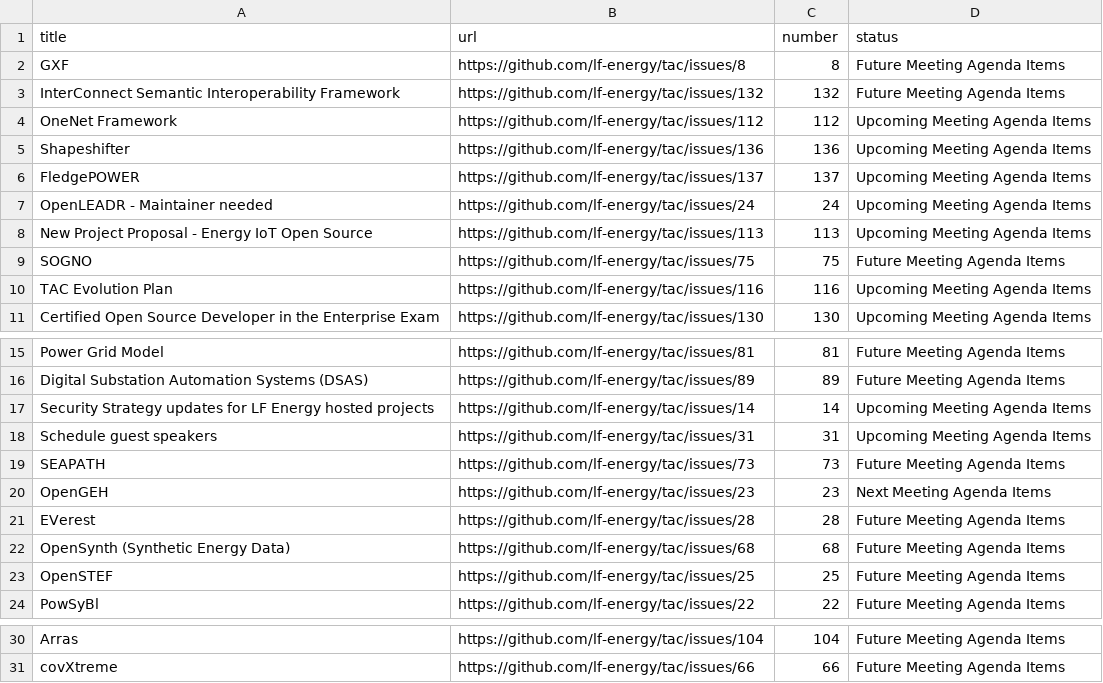
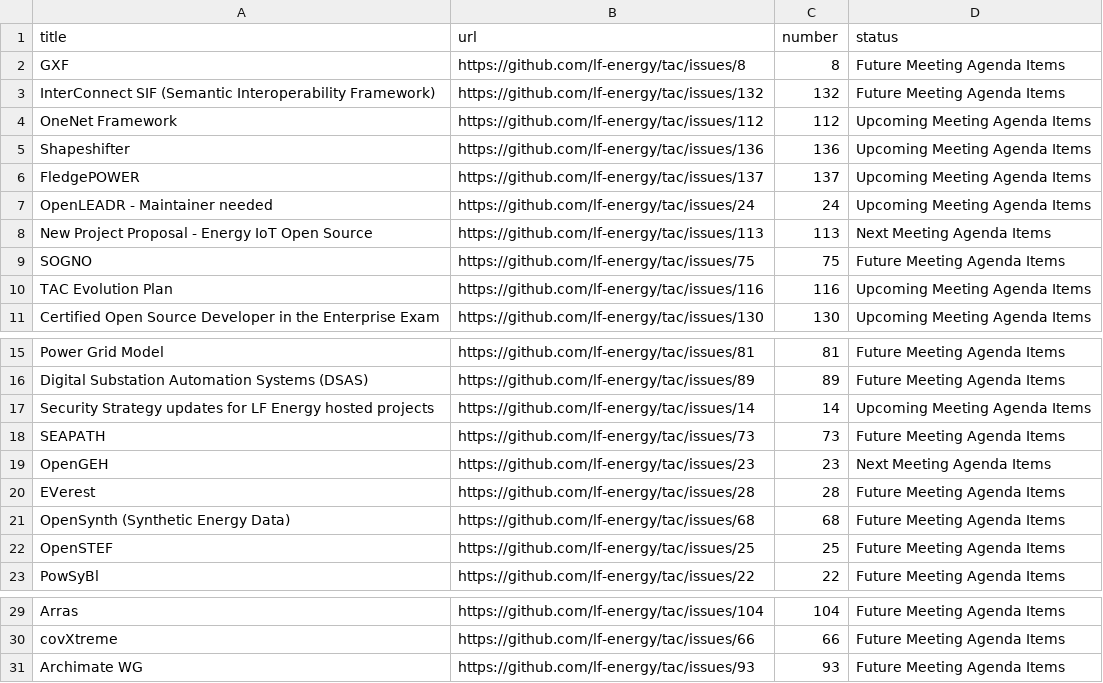
Before and after one commit to lf-energy/tac, a CSV file: _data/meeting-agenda-items.csv, drawn as a sheet; only a part is shown, gaps mark what is left out.

```diff
--- a/_data/meeting-agenda-items.csv
+++ b/_data/meeting-agenda-items.csv
@@ -2,3 +2,3 @@ title,url,number,status
 GXF,https://github.com/lf-energy/tac/issues/8,8,Future Meeting Agenda Items
-InterConnect Semantic Interoperability Framework,https://github.com/lf-energy/tac/issues/132,132,Future Meeting Agenda Items
+InterConnect SIF (Semantic Interoperability Framework),https://github.com/lf-energy/tac/issues/132,132,Future Meeting Agenda Items
 OneNet Framework,https://github.com/lf-energy/tac/issues/112,112,Upcoming Meeting Agenda Items
@@ -7,3 +7,3 @@ FledgePOWER,https://github.com/lf-energy/tac/issues/137,137,Upcoming Meeting Age
 OpenLEADR - Maintainer needed,https://github.com/lf-energy/tac/issues/24,24,Upcoming Meeting Agenda Items
-New Project Proposal - Energy IoT Open Source,https://github.com/lf-energy/tac/issues/113,113,Upcoming Meeting Agenda Items
+New Project Proposal - Energy IoT Open Source,https://github.com/lf-energy/tac/issues/113,113,Next Meeting Agenda Items
 SOGNO,https://github.com/lf-energy/tac/issues/75,75,Future Meeting Agenda Items
@@ -17,3 +17,2 @@ Digital Substation Automation Systems (DSAS),https://github.com/lf-energy/tac/is
 Security Strategy updates for LF Energy hosted projects,https://github.com/lf-energy/tac/issues/14,14,Upcoming Meeting Agenda Items
-Schedule guest speakers,https://github.com/lf-energy/tac/issues/31,31,Upcoming Meeting Agenda Items
 SEAPATH ,https://github.com/lf-energy/tac/issues/73,73,Future Meeting Agenda Items
@@ -31 +30,2 @@ Arras,https://github.com/lf-energy/tac/issues/104,104,Future Meeting Agenda Item
 covXtreme,https://github.com/lf-energy/tac/issues/66,66,Future Meeting Agenda Items
+Archimate WG,https://github.com/lf-energy/tac/issues/93,93,Future Meeting Agenda Items
```
